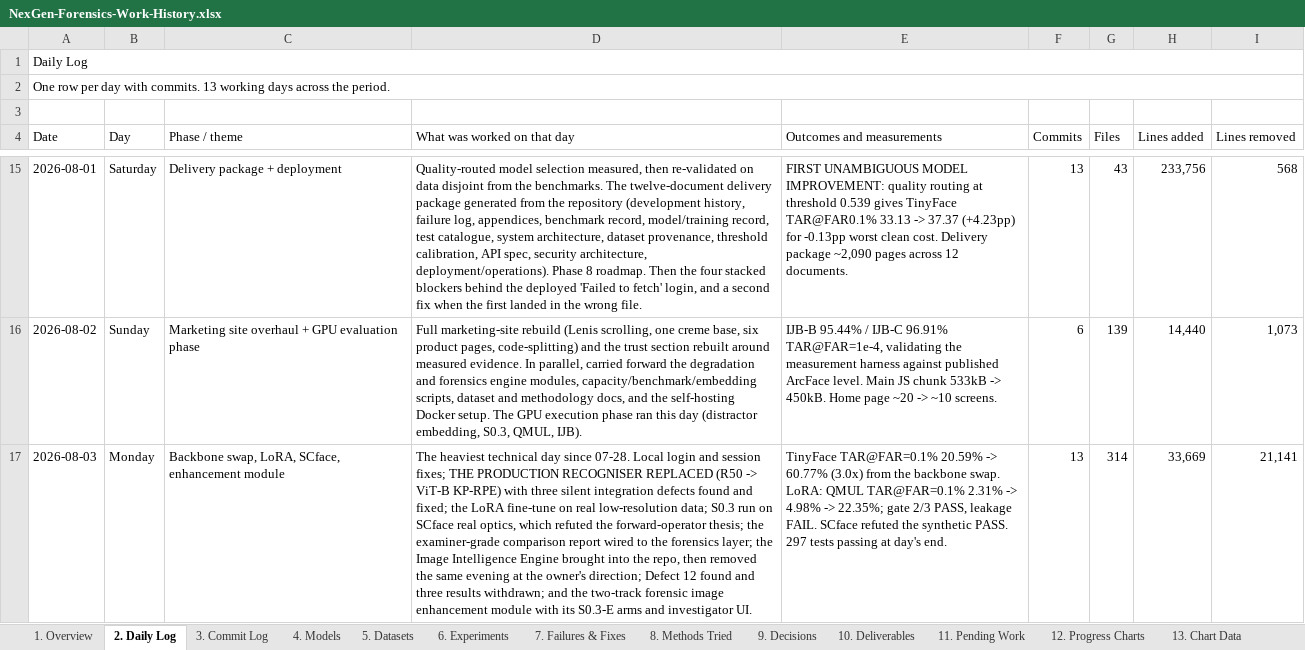
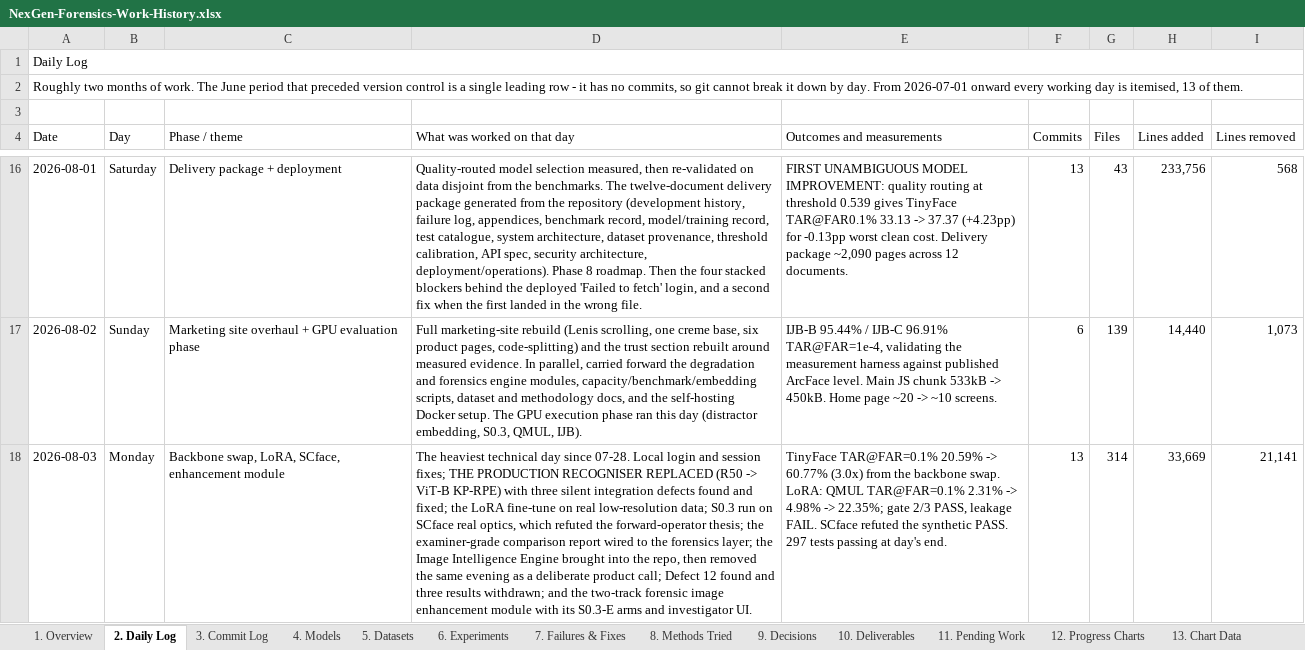
Before and after one commit to LochanSharmaa/nexgenforensics, an Excel workbook: NexGen-Forensics-Work-History.xlsx, sheet 2. Daily Log, drawn as a sheet; only a part is shown, gaps mark what is left out; values as stored, in another font and other column widths than the file's, no cell formats; addresses are those after the commit; the diff covers the shown part only; the diff names each change by its address in the sheet, - before the commit and + after, or states it on an @@ line.

```diff
--- a/NexGen-Forensics-Work-History.xlsx (sheet 2. Daily Log)
+++ b/NexGen-Forensics-Work-History.xlsx (sheet 2. Daily Log)
-A2 (Date): One row per day with commits. 13 working days across the period.
+A2 (Date): Roughly two months of work. The June period that preceded version control is a single leading row - it has no commits, so git cannot break it down by day. From 2026-07-01 onward every working day is itemised, 13 of them.
-D18 (What was worked on that day): …same evening at the owner's direction; Defect 12…
+D18 (What was worked on that day): …same evening as a deliberate product call; Defect 12…
```
Also changed, not shown: 1 added row and 6 edited cells elsewhere in this sheet, sheet 1. Overview, sheet 3. Commit Log, sheet 5. Datasets, cell formats, 5 other files.
